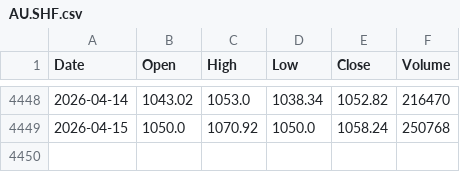
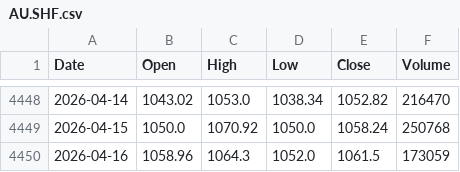
Before and after one commit to 2023111613/ZC_Gold-Silver_Strategy, a CSV file: Strategy/data/AU.SHF.csv, drawn as a sheet; only a part is shown, gaps mark what is left out.

```diff
--- a/Strategy/data/AU.SHF.csv
+++ b/Strategy/data/AU.SHF.csv
@@ -4449 +4449,2 @@ Date,Open,High,Low,Close,Volume
 2026-04-15,1050.0,1070.92,1050.0,1058.24,250768
+2026-04-16,1058.96,1064.3,1052.0,1061.5,173059
```
Also changed, not shown: Strategy/data/AG.SHF.csv, Strategy/data/Au9999.SGE.csv, 1 other file.
